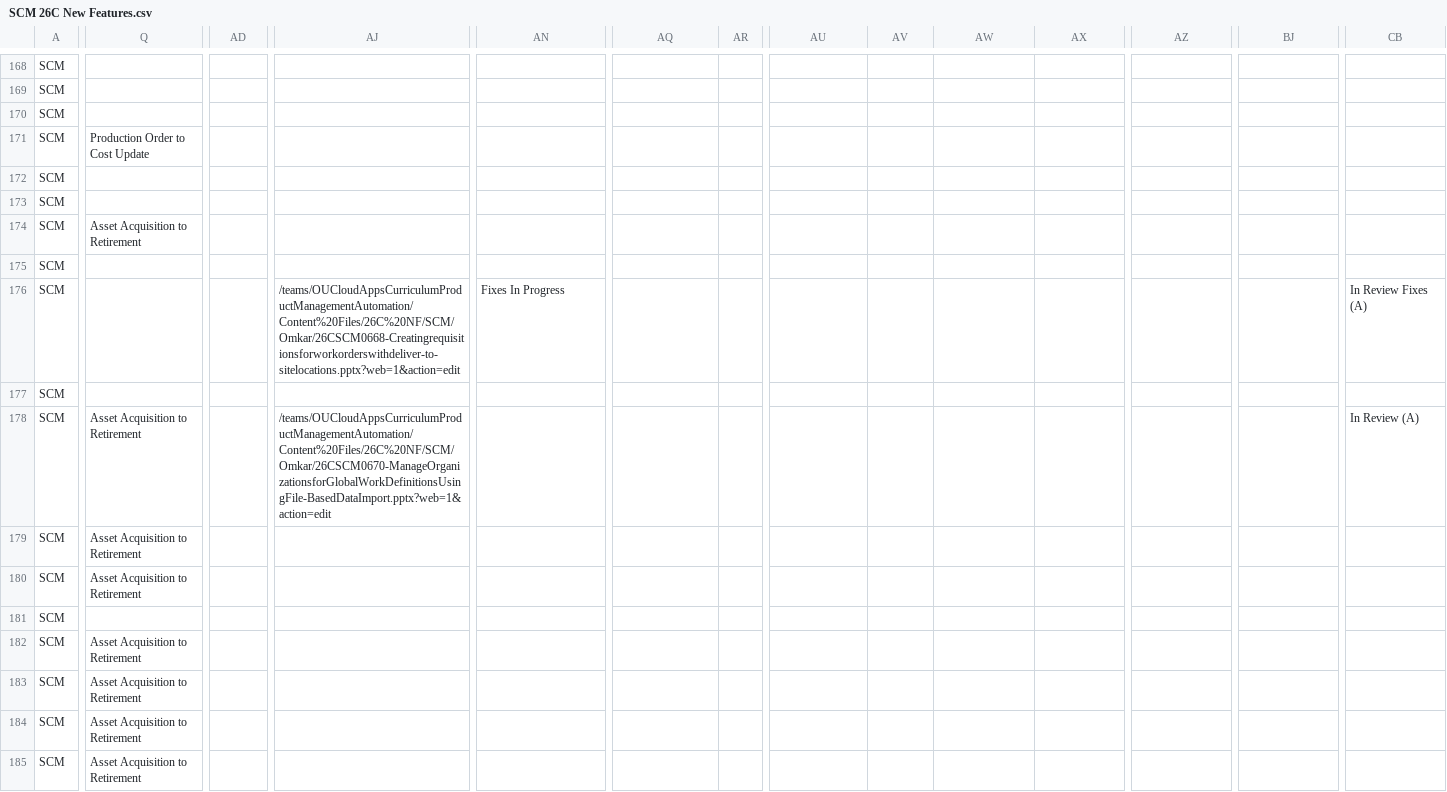
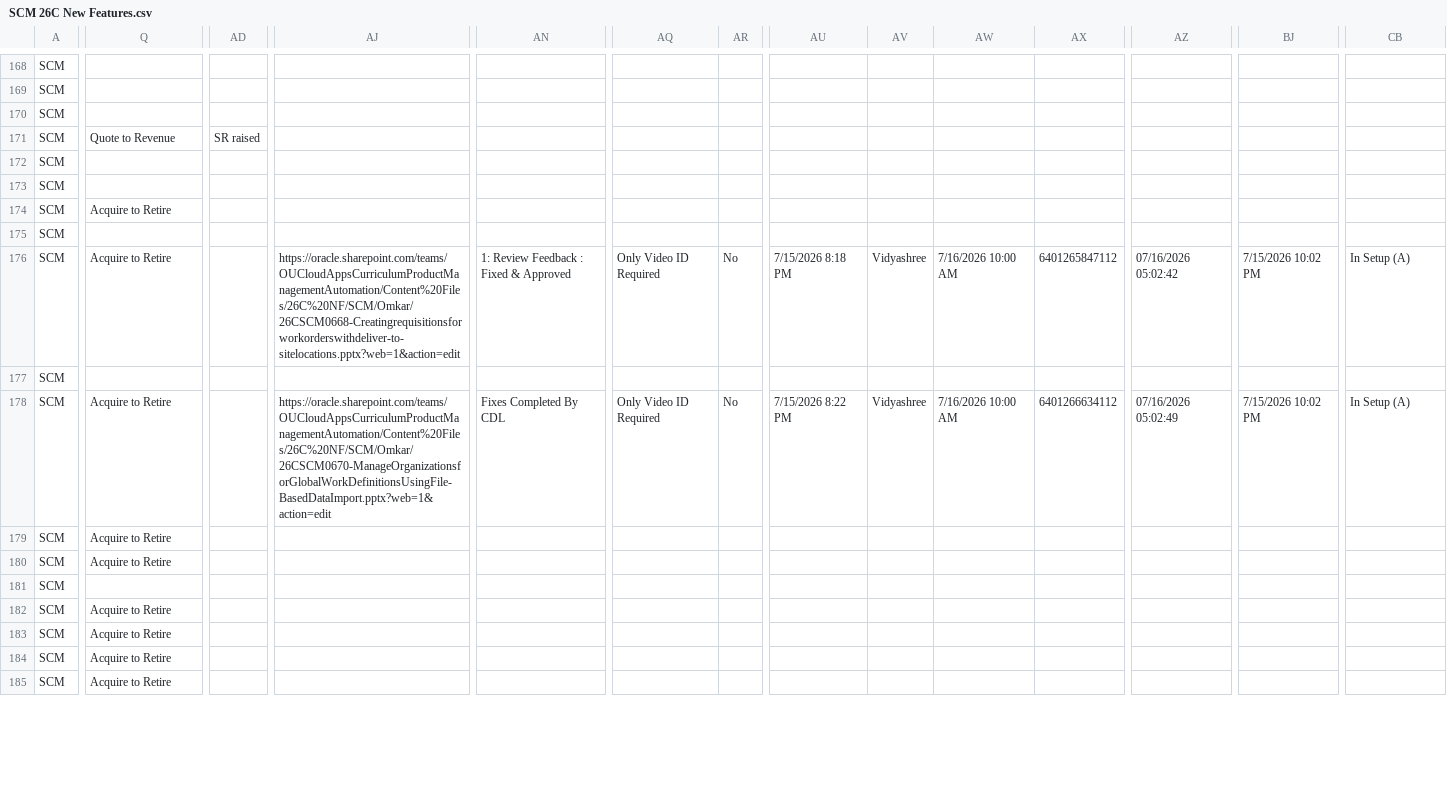
Before and after one commit to pavithraguruprasadb-maker/26C-New-Features-Dashboard, a CSV file: SCM 26C New Features.csv, drawn as a sheet; only a part is shown, gaps mark what is left out; the diff covers the shown part only; the diff names each change by its address in the sheet, - before the commit and + after, or states it on an @@ line.

```diff
--- a/SCM 26C New Features.csv
+++ b/SCM 26C New Features.csv
-Q171: Production Order to Cost Update
+Q171: Quote to Revenue
-AD171: (empty)
+AD171: SR raised
-Q174: Asset Acquisition to Retirement
+Q174: Acquire to Retire
-Q176: (empty)
+Q176: Acquire to Retire
-AJ176: /teams/OUCloudAppsCurriculumProductManagementAutomation/Content%20Files/26C%20NF/SCM/Omkar/26CSCM0668-Creatingrequisitionsforworkorderswithdeliver-to-sitelocations.pptx?web=1&action=edit
+AJ176: https://oracle.sharepoint.com/teams/OUCloudAppsCurriculumProductManagementAutomation/Content%20Files/26C%20NF/SCM/Omkar/26CSCM0668-Creatingrequisitionsforworkorderswithdeliver-to-sitelocations.pptx?web=1&action=edit
-AN176: Fixes In Progress
+AN176: 1: Review Feedback : Fixed & Approved
-AQ176: (empty)
+AQ176: Only Video ID Required
-AR176: (empty)
+AR176: No
-AU176: (empty)
+AU176: 7/15/2026 8:18 PM
-AV176: (empty)
+AV176: Vidyashree
-AW176: (empty)
+AW176: 7/16/2026 10:00 AM
-AX176: (empty)
+AX176: 6401265847112
-AZ176: (empty)
+AZ176: 07/16/2026 05:02:42
-BJ176: (empty)
+BJ176: 7/15/2026 10:02 PM
-CB176: In Review Fixes (A)
+CB176: In Setup (A)
-Q178:Q180: Asset Acquisition to Retirement
+Q178:Q180: Acquire to Retire
-AJ178: /teams/OUCloudAppsCurriculumProductManagementAutomation/Content%20Files/26C%20NF/SCM/Omkar/26CSCM0670-ManageOrganizationsforGlobalWorkDefinitionsUsingFile-BasedDataImport.pptx?web=1&action=edit
+AJ178: https://oracle.sharepoint.com/teams/OUCloudAppsCurriculumProductManagementAutomation/Content%20Files/26C%20NF/SCM/Omkar/26CSCM0670-ManageOrganizationsforGlobalWorkDefinitionsUsingFile-BasedDataImport.pptx?web=1&action=edit
-AN178: (empty)
+AN178: Fixes Completed By CDL
-AQ178: (empty)
+AQ178: Only Video ID Required
-AR178: (empty)
+AR178: No
-AU178: (empty)
+AU178: 7/15/2026 8:22 PM
-AV178: (empty)
+AV178: Vidyashree
-AW178: (empty)
+AW178: 7/16/2026 10:00 AM
-AX178: (empty)
+AX178: 6401266634112
-AZ178: (empty)
+AZ178: 07/16/2026 05:02:49
-BJ178: (empty)
+BJ178: 7/15/2026 10:02 PM
-CB178: In Review (A)
+CB178: In Setup (A)
-Q182:Q185: Asset Acquisition to Retirement
+Q182:Q185: Acquire to Retire
```
Also changed, not shown: 66 edited cells elsewhere in this file.
